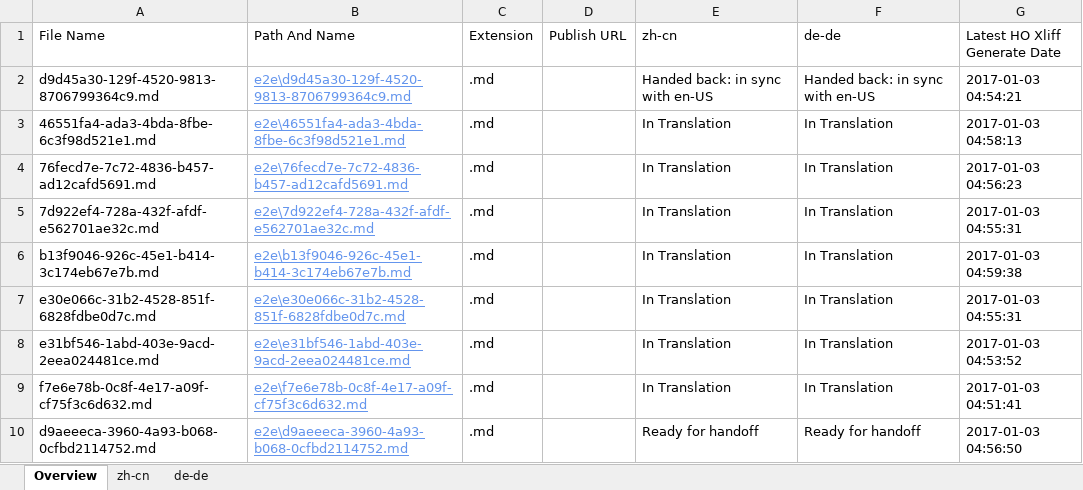
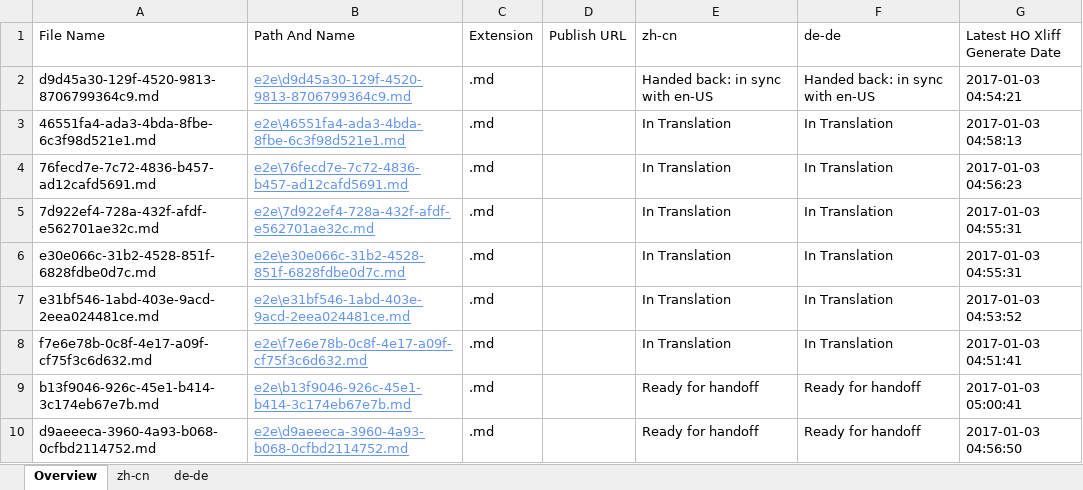
Before and after one commit to OpenLocalizationTestOrg/ol-test1-handback, an Excel workbook: ol-handback/OpenLocalizationTestOrg/ol-test1/ci/localization-status.xlsx, sheet Overview, drawn as a sheet; values as stored, in another font and other column widths than the file's, no borders; table styles not drawn; removed rows and columns are numbered as before the commit, all else as after; the diff names each change by its address in the sheet, - before the commit and + after, or states it on an @@ line.

Commit message:
Generate Report for Handoff

```diff
--- a/ol-handback/OpenLocalizationTestOrg/ol-test1/ci/localization-status.xlsx (sheet Overview)
+++ b/ol-handback/OpenLocalizationTestOrg/ol-test1/ci/localization-status.xlsx (sheet Overview)
-row 6: b13f9046-926c-45e1-b414-3c174eb67e7b.md | e2e\b13f9046-926c-45e1-b414-3c174eb67e7b.md | .md |  | In Translation | In Translation | 2017-01-03 04:59:38
+row 9: b13f9046-926c-45e1-b414-3c174eb67e7b.md | e2e\b13f9046-926c-45e1-b414-3c174eb67e7b.md | .md |  | Ready for handoff | Ready for handoff | 2017-01-03 05:00:41
```
Also changed, not shown: sheet zh-cn, sheet de-de.
